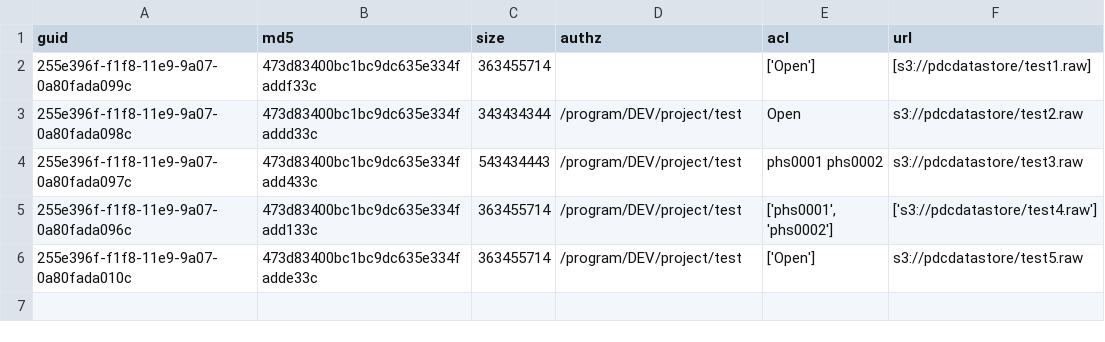
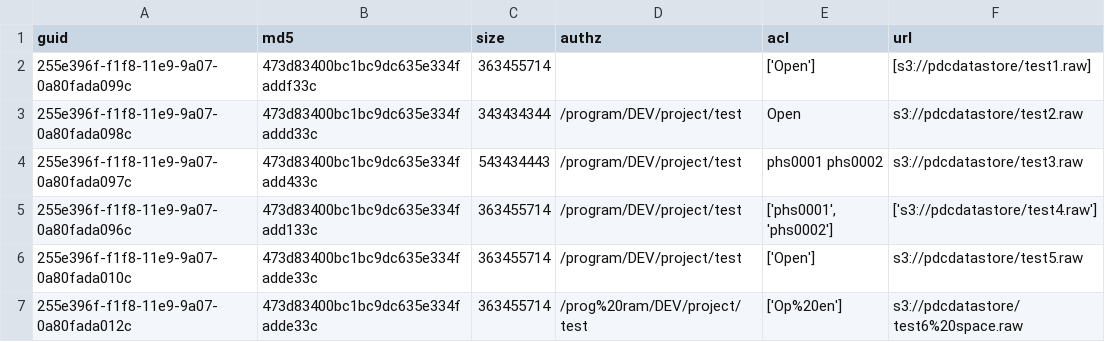
Before and after one commit to uc-cdis/gen3sdk-python, a TSV file: test.tsv, drawn as a sheet.

Commit message:
add encoded spaces

```diff
--- a/test.tsv
+++ b/test.tsv
@@ -6 +6,2 @@ guid	md5	size	authz	acl	url
 255e396f-f1f8-11e9-9a07-0a80fada010c	473d83400bc1bc9dc635e334fadde33c	363455714	/program/DEV/project/test	['Open']	s3://pdcdatastore/test5.raw
+255e396f-f1f8-11e9-9a07-0a80fada012c	473d83400bc1bc9dc635e334fadde33c	363455714	/prog%20ram/DEV/project/test	['Op%20en']	s3://pdcdatastore/test6%20space.raw
```
Also changed, not shown: 4 other files.
